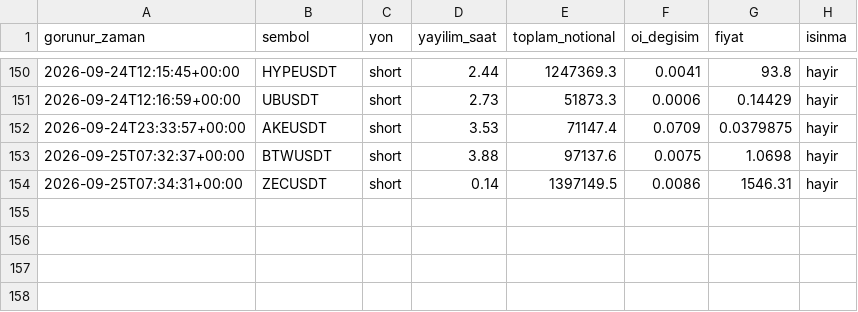
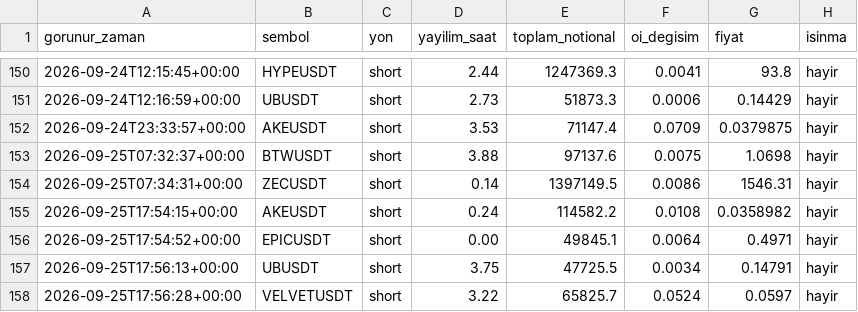
Before and after one commit to varmlx26/balina-dedektor, a CSV file: olaylar.csv, drawn as a sheet; only a part is shown, gaps mark what is left out; the diff names each change by its address in the sheet, - before the commit and + after, or states it on an @@ line.

```diff
--- a/olaylar.csv
+++ b/olaylar.csv
+row 155: 2026-09-25T17:54:15+00:00 | AKEUSDT | short | 0.24 | 114582.2 | 0.0108 | 0.0358982 | hayir
+row 156: 2026-09-25T17:54:52+00:00 | EPICUSDT | short | 0.00 | 49845.1 | 0.0064 | 0.4971 | hayir
+row 157: 2026-09-25T17:56:13+00:00 | UBUSDT | short | 3.75 | 47725.5 | 0.0034 | 0.14791 | hayir
+row 158: 2026-09-25T17:56:28+00:00 | VELVETUSDT | short | 3.22 | 65825.7 | 0.0524 | 0.0597 | hayir
```
Also changed, not shown: 2 other files.
